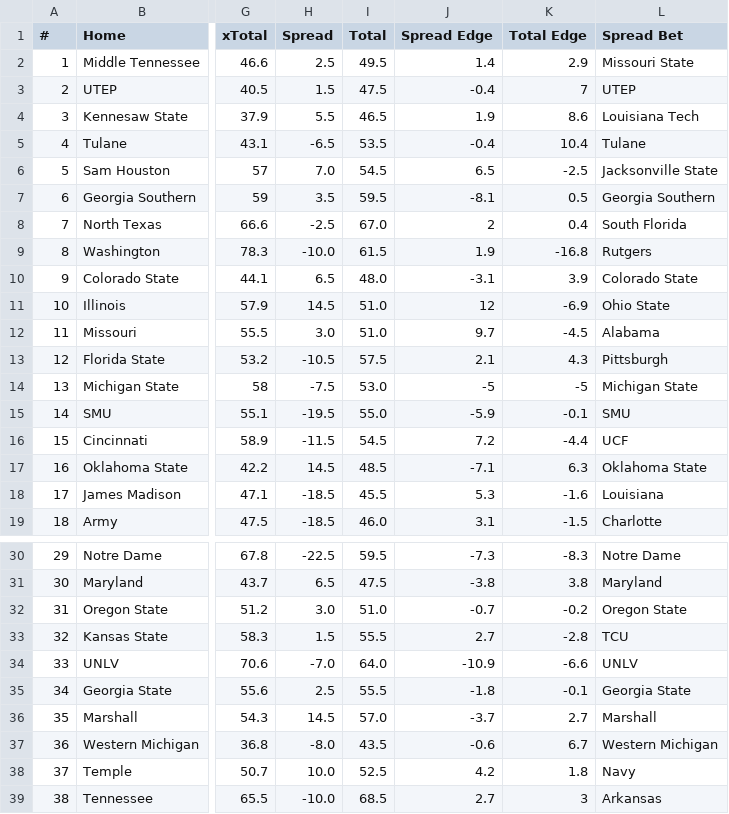
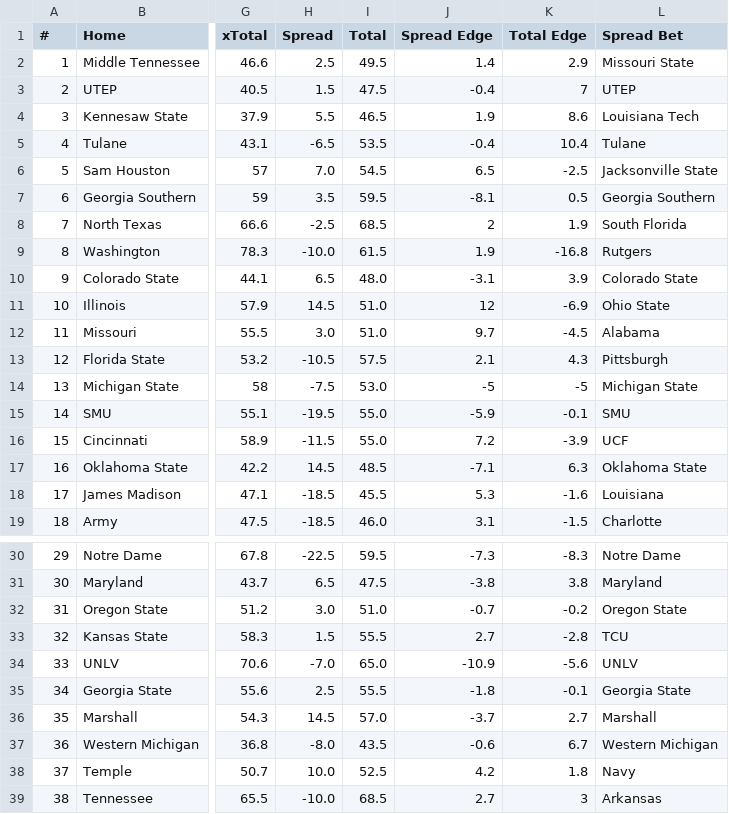
Before and after one commit to UtterLocks/1, a CSV file: data/cfb_live.csv, drawn as a sheet; only a part is shown, gaps mark what is left out; the diff names each change by its address in the sheet, - before the commit and + after, or states it on an @@ line.

```diff
--- a/data/cfb_live.csv
+++ b/data/cfb_live.csv
-I8 (Total): 67.0
+I8 (Total): 68.5
-K8 (Total Edge): 0.4
+K8 (Total Edge): 1.9
-I16 (Total): 54.5
+I16 (Total): 55.0
-K16 (Total Edge): -4.4
+K16 (Total Edge): -3.9
-I34 (Total): 64.0
+I34 (Total): 65.0
-K34 (Total Edge): -6.6
+K34 (Total Edge): -5.6
```
